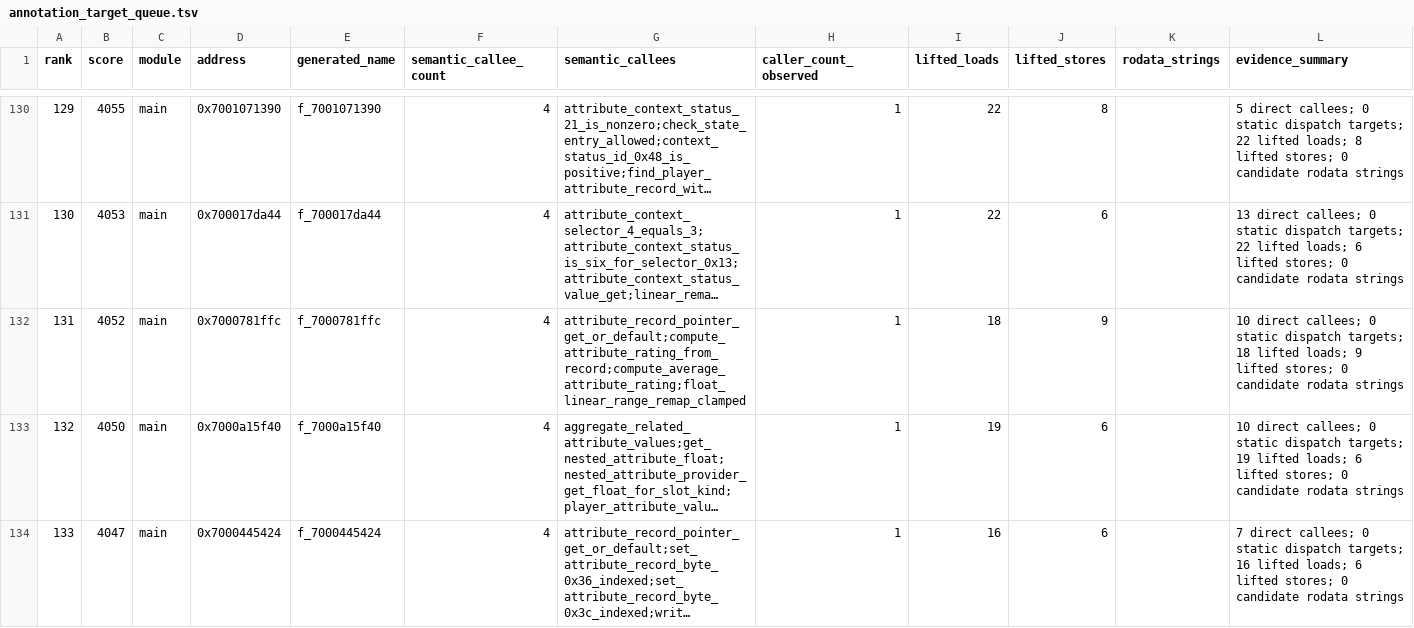
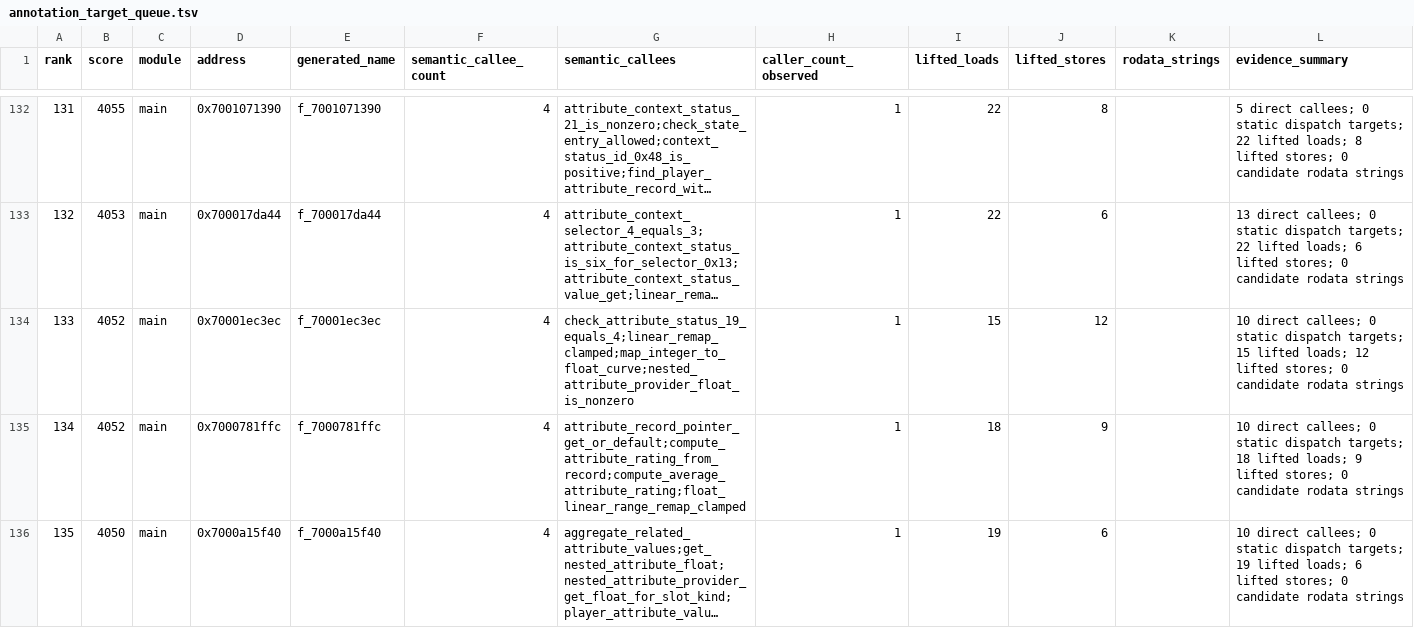
Before and after one commit to ib6897976-cloud/MLBTheShow26-Decomp, a TSV file: tools/data/annotation_target_queue.tsv, drawn as a sheet; only a part is shown, gaps mark what is left out; the shorter side is filled out with more unchanged rows; long unchanged cells end in …; the diff covers the shown part only; the diff names each change by its address in the sheet, - before the commit and + after, or states it on an @@ line.

```diff
--- a/tools/data/annotation_target_queue.tsv
+++ b/tools/data/annotation_target_queue.tsv
@@ column A (rank) renumbered between rows 41 and 1000 @@
+row 134: 133 | 4052 | main | 0x70001ec3ec | f_70001ec3ec | 4 | check_attribute_status_19_equals_4;linear_remap_clamped;map_integer_to_float_curve;nested_attribute_provider_float_is_nonzero | 1 | 15 | 12 |  | 10 direct callees; 0 static dispatch targets; 15 lifted loads; 12 lifted stores; 0 candidate rodata strings
```
Also changed, not shown: 7 added rows and 8 removed rows elsewhere in this file, 50 other files.
